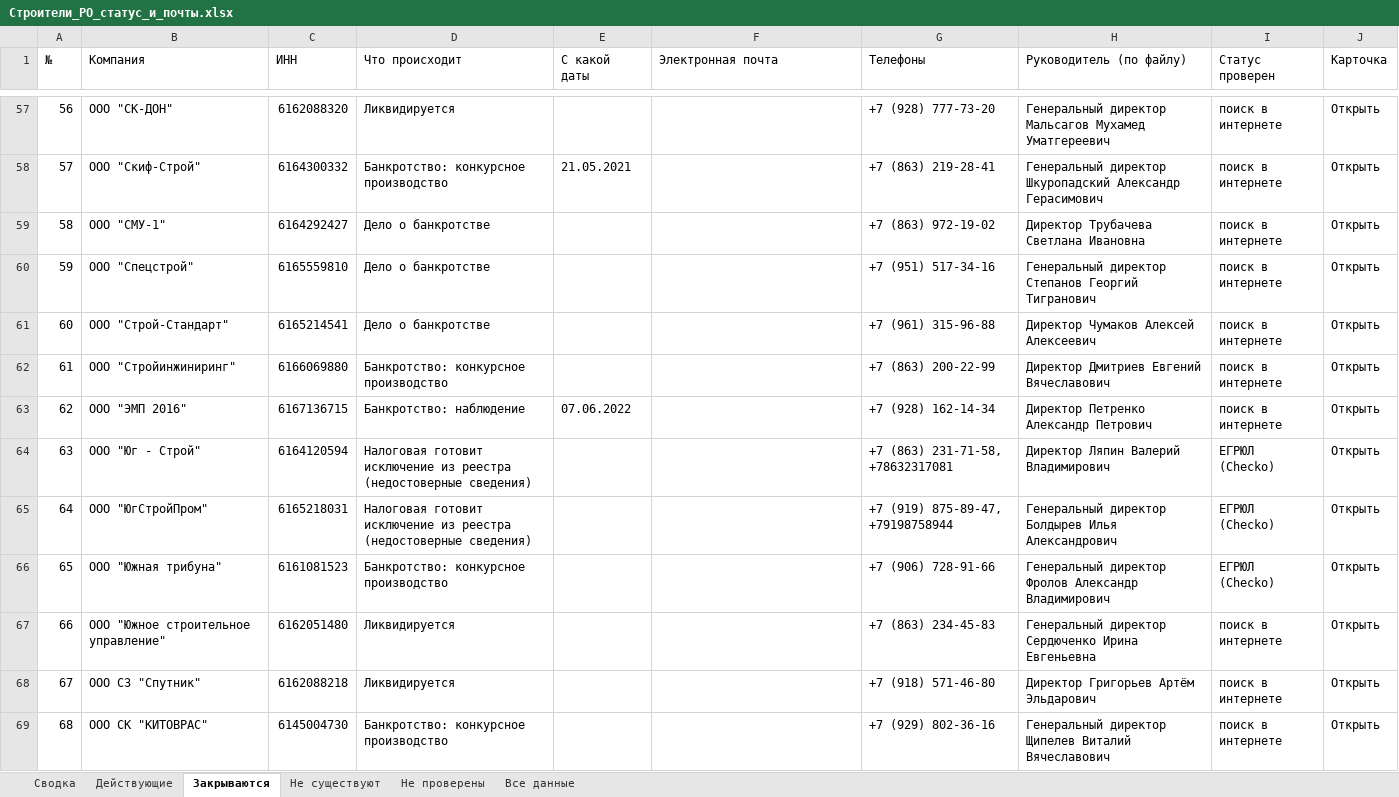
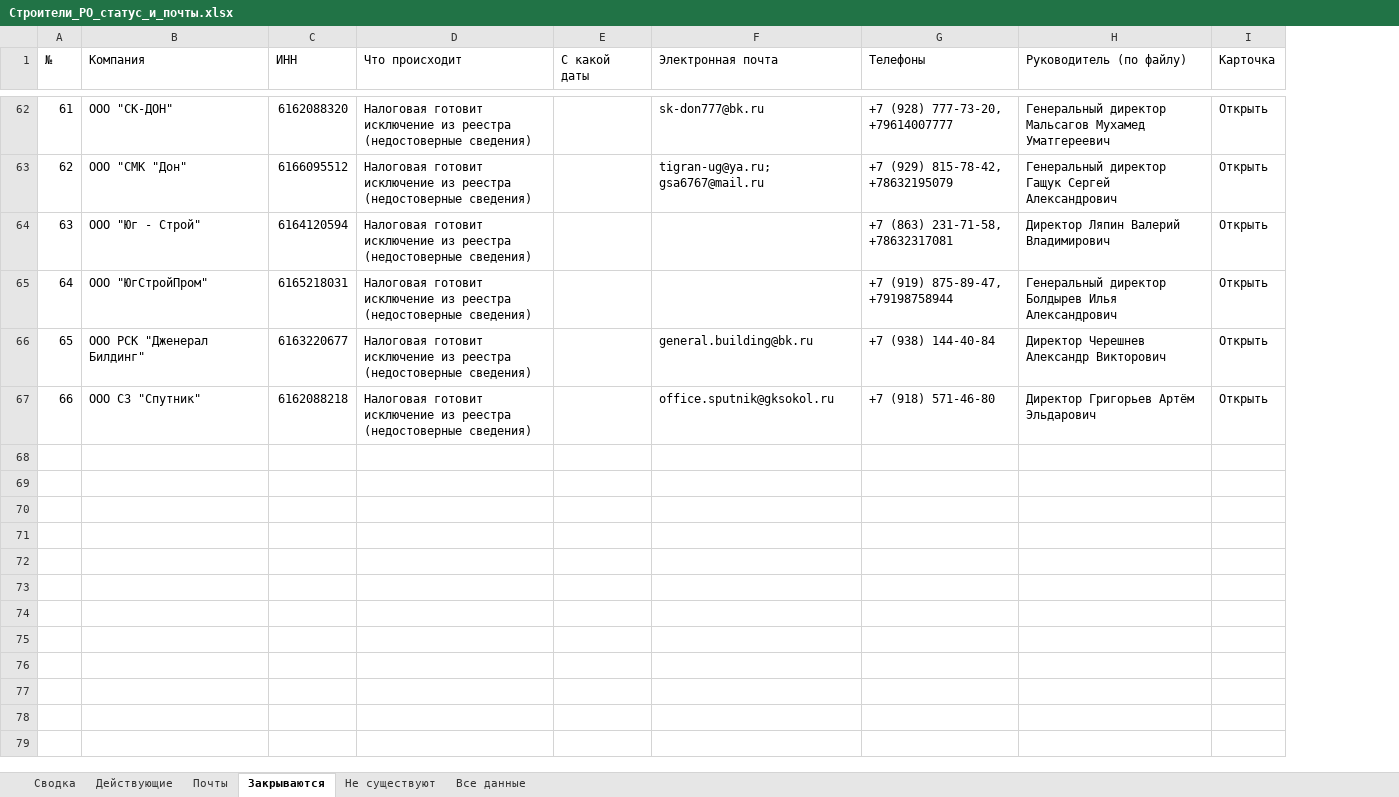
Before and after one commit to caesart966-web/first_reposirtory, an Excel workbook: rostov-companies/Строители_РО_статус_и_почты.xlsx, sheet Закрываются, drawn as a sheet; only a part is shown, gaps mark what is left out; values as stored, in another font and other column widths than the file's, no cell formats; charts and pictures not drawn; removed rows and columns are numbered as before the commit, all else as after; the diff covers the shown part only; the diff names each change by its address in the sheet, - before the commit and + after, or states it on an @@ line.

```diff
--- a/rostov-companies/Строители_РО_статус_и_почты.xlsx (sheet Закрываются)
+++ b/rostov-companies/Строители_РО_статус_и_почты.xlsx (sheet Закрываются)
-sheet tab: Не проверены
+sheet tab: Почты
-column I (Статус проверен), row 57: поиск в интернете; rows 64-65: ЕГРЮЛ (Checko) | ЕГРЮЛ (Checko); row 68: поиск в интернете
@@ column A (№) renumbered between rows 12 and 67 @@
-D62 (Что происходит): Ликвидируется
+D62 (Что происходит): Налоговая готовит исключение из реестра (недостоверные сведения)
-F62 (Электронная почта): (empty)
+F62 (Электронная почта): sk-don777@bk.ru
-G62 (Телефоны): +7 (928) 777-73-20
+G62 (Телефоны): +7 (928) 777-73-20, +79614007777
-row 58: 57 | ООО "Скиф-Строй" | 6164300332 | Банкротство: конкурсное производство | 21.05.2021 |  | +7 (863) 219-28-41 | Генеральный директор Шкуропадский Александр Герасимович | поиск в интернете | Открыть
-row 59: 58 | ООО "СМУ-1" | 6164292427 | Дело о банкротстве |  |  | +7 (863) 972-19-02 | Директор Трубачева Светлана Ивановна | поиск в интернете | Открыть
-row 60: 59 | ООО "Спецстрой" | 6165559810 | Дело о банкротстве |  |  | +7 (951) 517-34-16 | Генеральный директор Степанов Георгий Тигранович | поиск в интернете | Открыть
-row 61: 60 | ООО "Строй-Стандарт" | 6165214541 | Дело о банкротстве |  |  | +7 (961) 315-96-88 | Директор Чумаков Алексей Алексеевич | поиск в интернете | Открыть
-row 62: 61 | ООО "Стройинжиниринг" | 6166069880 | Банкротство: конкурсное производство |  |  | +7 (863) 200-22-99 | Директор Дмитриев Евгений Вячеславович | поиск в интернете | Открыть
-row 63: 62 | ООО "ЭМП 2016" | 6167136715 | Банкротство: наблюдение | 07.06.2022 |  | +7 (928) 162-14-34 | Директор Петренко Александр Петрович | поиск в интернете | Открыть
@@ row 21 moved to row 63: 62 @@
@@ row 66 moved to row 33: 32 @@
-row 67: 66 | ООО "Южное строительное управление" | 6162051480 | Ликвидируется |  |  | +7 (863) 234-45-83 | Генеральный директор Сердюченко Ирина Евгеньевна | поиск в интернете | Открыть
@@ row 30 moved to row 66: 65 @@
-D67 (Что происходит): Ликвидируется
+D67 (Что происходит): Налоговая готовит исключение из реестра (недостоверные сведения)
-F67 (Электронная почта): (empty)
+F67 (Электронная почта): office.sputnik@gksokol.ru
-row 69: 68 | ООО СК "КИТОВРАС" | 6145004730 | Банкротство: конкурсное производство |  |  | +7 (929) 802-36-16 | Генеральный директор Щипелев Виталий Вячеславович | поиск в интернете | Открыть
```
Also changed, not shown: 22 added rows, 16 removed rows and 14 moved rows elsewhere in this sheet, sheet Все данные, sheet Действующие, sheet Не существуют, sheet Сводка, cell formats, 4 other files.
